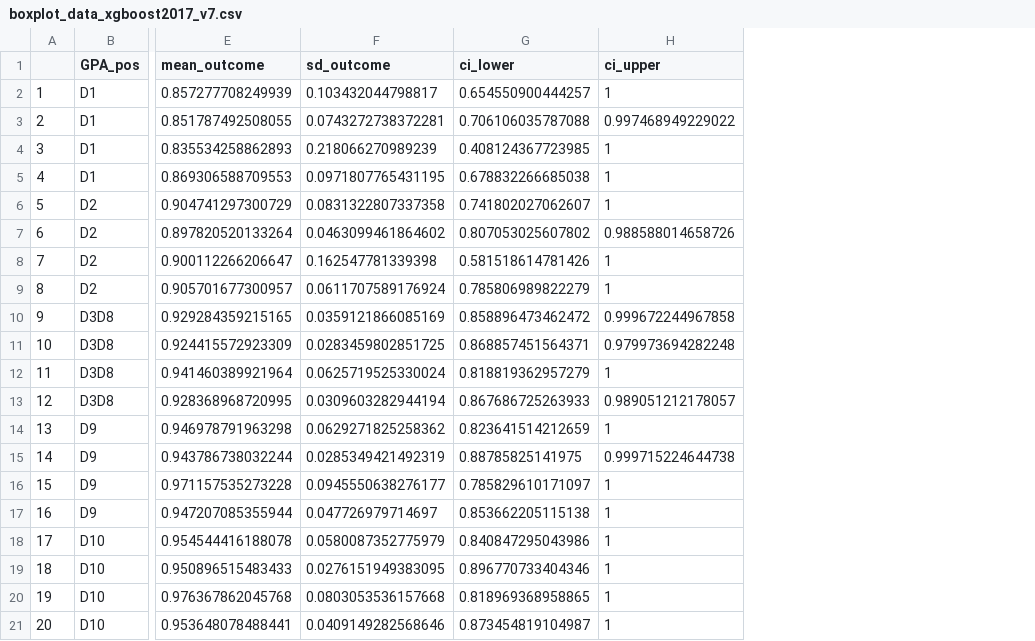
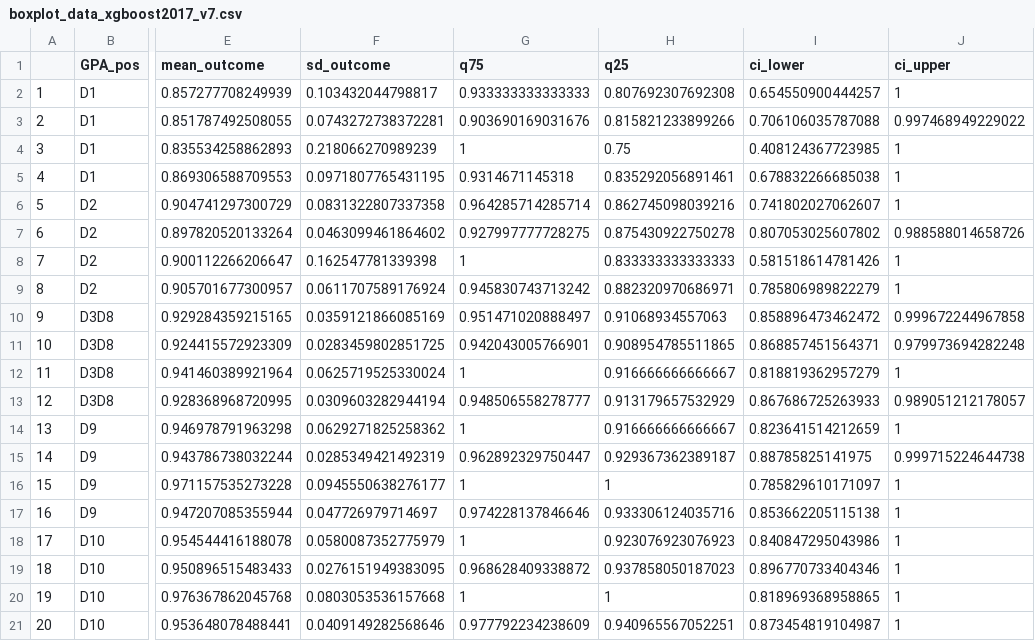
Before and after one commit to maibennett/presentations, a CSV file: content/presentations/Attendance/AEFP_2024/data/boxplot_data_xgboost2017_v7.csv, drawn as a sheet; only a part is shown, gaps mark what is left out; the diff names each change by its address in the sheet, - before the commit and + after, or states it on an @@ line.

```diff
--- a/content/presentations/Attendance/AEFP_2024/data/boxplot_data_xgboost2017_v7.csv
+++ b/content/presentations/Attendance/AEFP_2024/data/boxplot_data_xgboost2017_v7.csv
+column G (q75), rows 2-21: 0.933333333333333 | 0.903690169031676 | 1 | 0.9314671145318 | 0.964285714285714 | 0.927997777728275 | 1 | 0.945830743713242 | 0.951471020888497 | 0.942043005766901 | 1 | 0.948506558278777 | 1 | 0.962892329750447 | 1 | 0.974228137846646 | 1 | 0.968628409338872 | 1 | 0.977792234238609
+column H (q25), rows 2-21: 0.807692307692308 | 0.815821233899266 | 0.75 | 0.835292056891461 | 0.862745098039216 | 0.875430922750278 | 0.833333333333333 | 0.882320970686971 | 0.91068934557063 | 0.908954785511865 | 0.916666666666667 | 0.913179657532929 | 0.916666666666667 | 0.929367362389187 | 1 | 0.933306124035716 | 0.923076923076923 | 0.937858050187023 | 1 | 0.940965567052251
```
Also changed, not shown: 6 other files.
